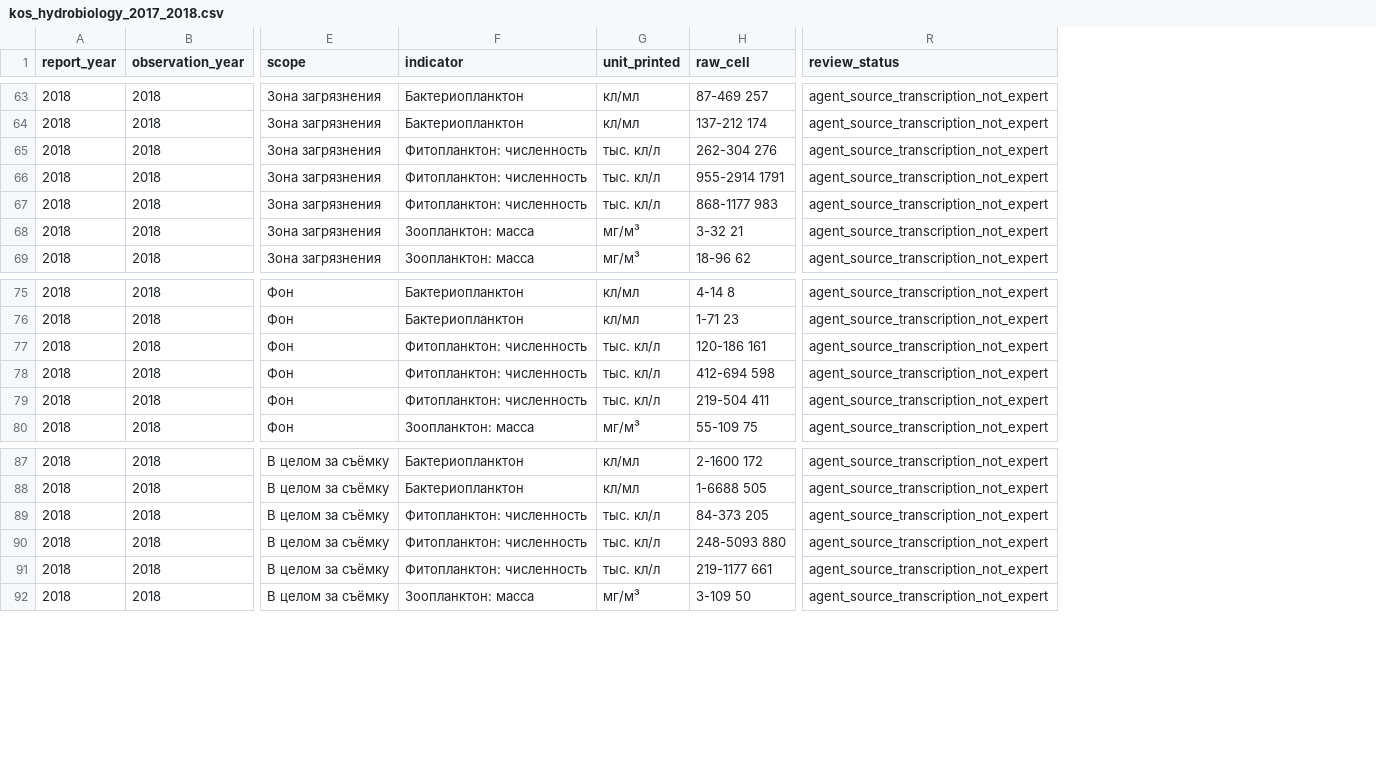
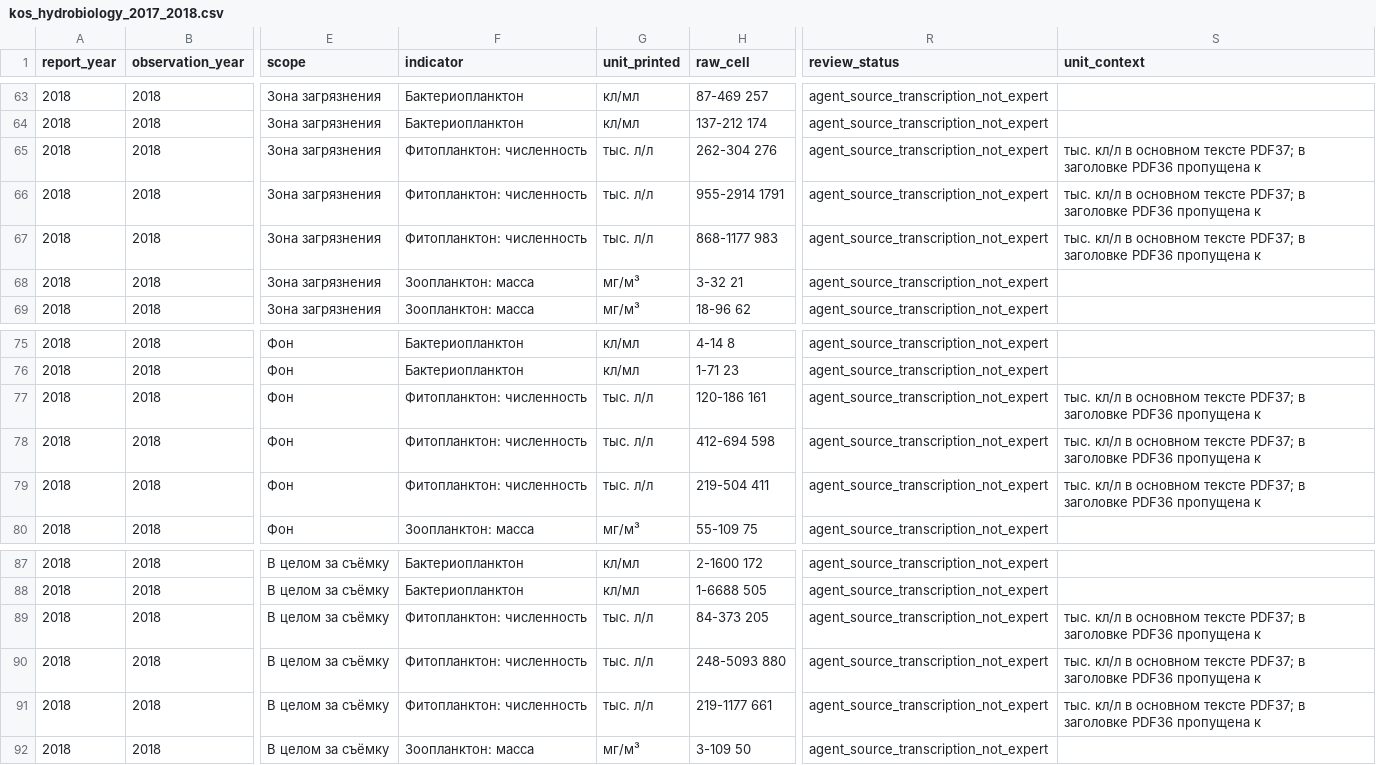
Before and after one commit to EkaterinaShigarova/LLM-viki, a CSV file: datasets/kos_hydrobiology_2017_2018.csv, drawn as a sheet; only a part is shown, gaps mark what is left out; the diff covers the shown part only; the diff names each change by its address in the sheet, - before the commit and + after, or states it on an @@ line.

```diff
--- a/datasets/kos_hydrobiology_2017_2018.csv
+++ b/datasets/kos_hydrobiology_2017_2018.csv
+column S (unit_context), rows 65-67: all тыс. кл/л в основном тексте PDF37; в заголовке PDF36 пропущена к; rows 77-79: all тыс. кл/л в основном тексте PDF37; в заголовке PDF36 пропущена к; rows 89-91: all тыс. кл/л в основном тексте PDF37; в заголовке PDF36 пропущена к
-G65:G67 (unit_printed): тыс. кл/л
+G65:G67 (unit_printed): тыс. л/л
-G77:G79 (unit_printed): тыс. кл/л
+G77:G79 (unit_printed): тыс. л/л
-G89:G91 (unit_printed): тыс. кл/л
+G89:G91 (unit_printed): тыс. л/л
```
Also changed, not shown: 9 edited cells elsewhere in this file, datasets/coverage_matrix.csv, 54 other files.
